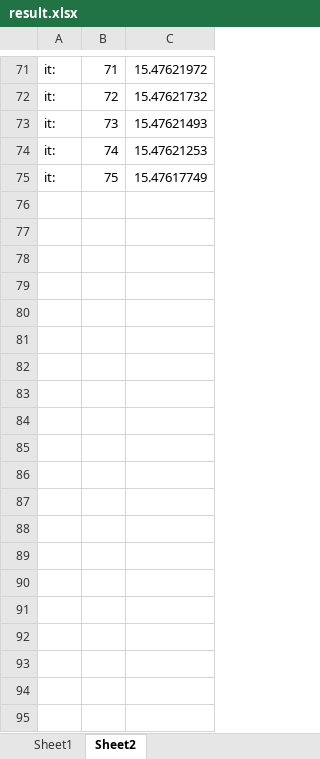
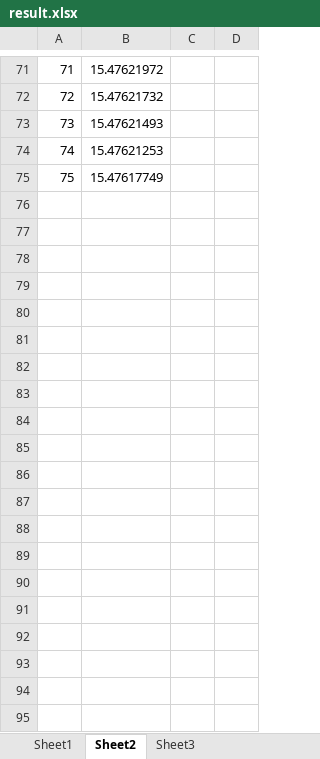
Before and after one commit to jack-jiang1111/Machine-learning, an Excel workbook: LinearRegression/result.xlsx, sheet Sheet2, drawn as a sheet; only a part is shown, gaps mark what is left out; values as stored, in another font and other column widths than the file's, no borders; charts and pictures not drawn; removed rows and columns are numbered as before the commit, all else as after; the diff covers the shown part only; the diff names each change by its address in the sheet, - before the commit and + after, or states it on an @@ line.

```diff
--- a/LinearRegression/result.xlsx (sheet Sheet2)
+++ b/LinearRegression/result.xlsx (sheet Sheet2)
+sheet tab: Sheet3
-column A, rows 71-75: all it:
+column C, empty
+column D, empty
-row 76: (empty)
-row 77: (empty)
-row 78: (empty)
-row 79: (empty)
-row 80: (empty)
-row 81: (empty)
-row 82: (empty)
-row 83: (empty)
-row 84: (empty)
-row 85: (empty)
-row 86: (empty)
-row 87: (empty)
-row 88: (empty)
-row 89: (empty)
-row 90: (empty)
-row 91: (empty)
-row 92: (empty)
-row 93: (empty)
-row 94: (empty)
-row 95: (empty)
```
Also changed, not shown: 3885 removed rows elsewhere in this sheet, sheet Sheet1, charts or pictures, EnsembleLearning/result.xlsx, 14 other files.
